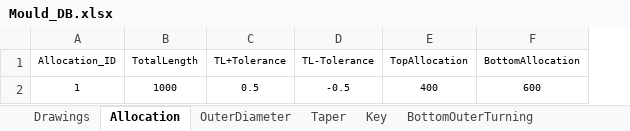
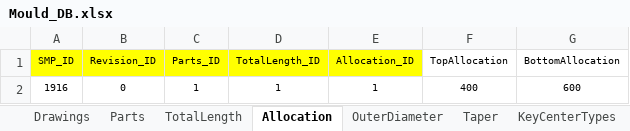
Before and after one commit to mojimould/mould_moji, an Excel workbook: Mould_Database/Mould_DB.xlsx, sheet Allocation, drawn as a sheet; values as stored, in another font and other column widths than the file's, no borders; removed rows and columns are numbered as before the commit, all else as after; the diff names each change by its address in the sheet, - before the commit and + after, or states it on an @@ line.

```diff
--- a/Mould_Database/Mould_DB.xlsx (sheet Allocation)
+++ b/Mould_Database/Mould_DB.xlsx (sheet Allocation)
+sheet tab: Parts
+sheet tab: TotalLength
+sheet tab: KeyCenterTypes
+column A (SMP_ID), row 2: 1916
+column B (Revision_ID), row 2: 0
+column C (Parts_ID), row 2: 1
+column D (TotalLength_ID), row 2: 1
-column B (TotalLength), row 2: 1000
-column C (TL+Tolerance), row 2: 0.5
-column D (TL-Tolerance), row 2: -0.5
-E1 fill: none
+E1 fill: #FFFF00
```
Also changed, not shown: sheet OuterCutTypes, sheet Key, sheet Drawings, sheet OuterDiameter, sheet Taper, other sheet tabs, formulas that keep their value.
